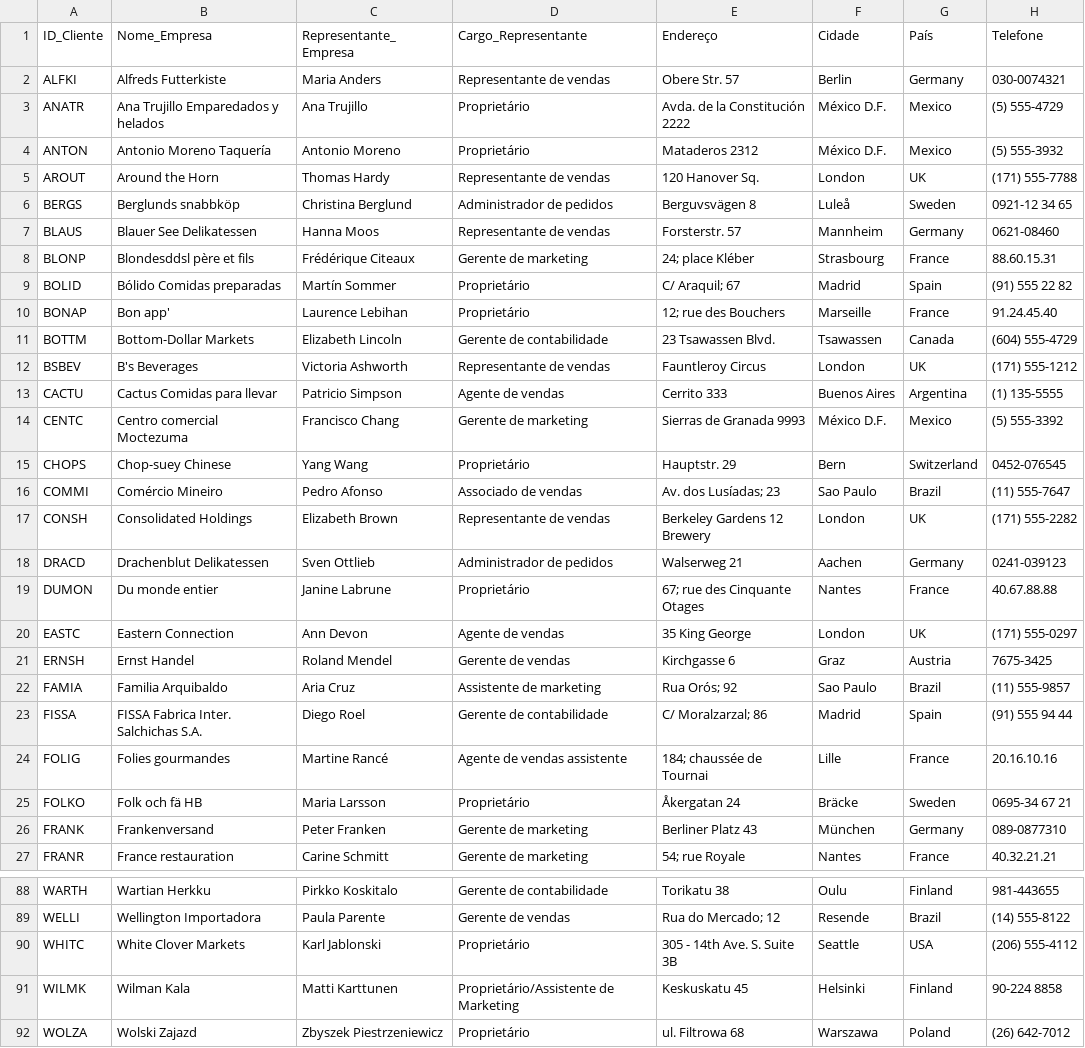
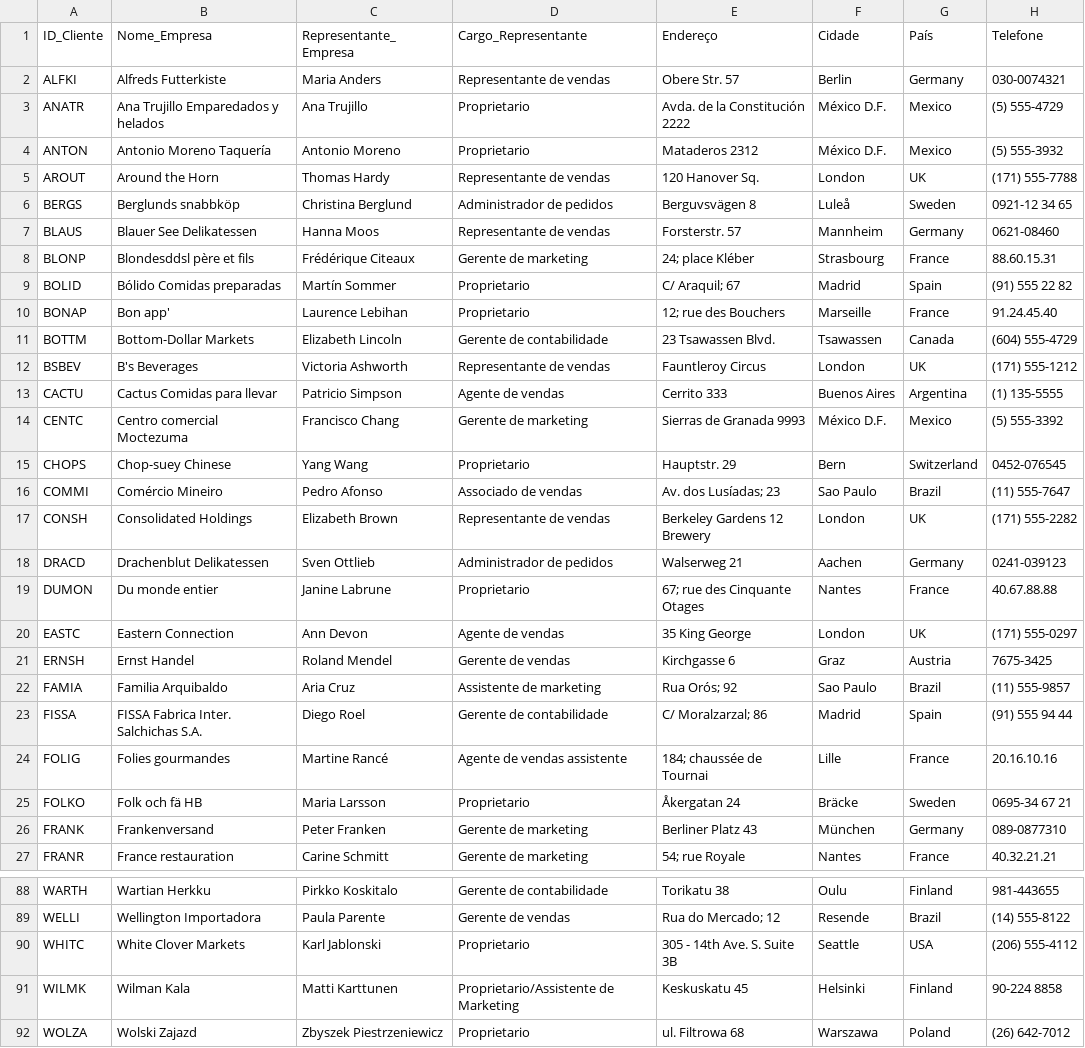
Before and after one commit to julianarpaz/banco-de-dados-projeto, a CSV file: base_de_dados/clientes.csv, drawn as a sheet; only a part is shown, gaps mark what is left out; the diff covers the shown part only.

```diff
--- a/base_de_dados/clientes.csv
+++ b/base_de_dados/clientes.csv
@@ -2,4 +2,4 @@ ID_Cliente,Nome_Empresa,Representante_Empresa,Cargo_Representante,Endereço,Cida
 ALFKI,Alfreds Futterkiste,Maria Anders,Representante de vendas,Obere Str. 57,Berlin,Germany,030-0074321
-ANATR,Ana Trujillo Emparedados y helados,Ana Trujillo,Proprietário,Avda. de la Constitución 2222,México D.F.,Mexico,(5) 555-4729
-ANTON,Antonio Moreno Taquería,Antonio Moreno,Proprietário,Mataderos  2312,México D.F.,Mexico,(5) 555-3932
+ANATR,Ana Trujillo Emparedados y helados,Ana Trujillo,Proprietario,Avda. de la Constitución 2222,México D.F.,Mexico,(5) 555-4729
+ANTON,Antonio Moreno Taquería,Antonio Moreno,Proprietario,Mataderos  2312,México D.F.,Mexico,(5) 555-3932
 AROUT,Around the Horn,Thomas Hardy,Representante de vendas,120 Hanover Sq.,London,UK,(171) 555-7788
@@ -8,4 +8,4 @@ BLAUS,Blauer See Delikatessen,Hanna Moos,Representante de vendas,Forsterstr. 57,
 BLONP,Blondesddsl père et fils,Frédérique Citeaux,Gerente de marketing,24; place Kléber,Strasbourg,France,88.60.15.31
-BOLID,Bólido Comidas preparadas,Martín Sommer,Proprietário,C/ Araquil; 67,Madrid,Spain,(91) 555 22 82
-BONAP,Bon app',Laurence Lebihan,Proprietário,12; rue des Bouchers,Marseille,France,91.24.45.40
+BOLID,Bólido Comidas preparadas,Martín Sommer,Proprietario,C/ Araquil; 67,Madrid,Spain,(91) 555 22 82
+BONAP,Bon app',Laurence Lebihan,Proprietario,12; rue des Bouchers,Marseille,France,91.24.45.40
 BOTTM,Bottom-Dollar Markets,Elizabeth Lincoln,Gerente de contabilidade,23 Tsawassen Blvd.,Tsawassen,Canada,(604) 555-4729
@@ -14,3 +14,3 @@ CACTU,Cactus Comidas para llevar,Patricio Simpson,Agente de vendas,Cerrito 333,B
 CENTC,Centro comercial Moctezuma,Francisco Chang,Gerente de marketing,Sierras de Granada 9993,México D.F.,Mexico,(5) 555-3392
-CHOPS,Chop-suey Chinese,Yang Wang,Proprietário,Hauptstr. 29,Bern,Switzerland,0452-076545
+CHOPS,Chop-suey Chinese,Yang Wang,Proprietario,Hauptstr. 29,Bern,Switzerland,0452-076545
 COMMI,Comércio Mineiro,Pedro Afonso,Associado de vendas,Av. dos Lusíadas; 23,Sao Paulo,Brazil,(11) 555-7647
@@ -18,3 +18,3 @@ CONSH,Consolidated Holdings,Elizabeth Brown,Representante de vendas,Berkeley Gar
 DRACD,Drachenblut Delikatessen,Sven Ottlieb,Administrador de pedidos,Walserweg 21,Aachen,Germany,0241-039123
-DUMON,Du monde entier,Janine Labrune,Proprietário,67; rue des Cinquante Otages,Nantes,France,40.67.88.88
+DUMON,Du monde entier,Janine Labrune,Proprietario,67; rue des Cinquante Otages,Nantes,France,40.67.88.88
 EASTC,Eastern Connection,Ann Devon,Agente de vendas,35 King George,London,UK,(171) 555-0297
@@ -24,3 +24,3 @@ FISSA,FISSA Fabrica Inter. Salchichas S.A.,Diego Roel,Gerente de contabilidade,C
 FOLIG,Folies gourmandes,Martine Rancé,Agente de vendas assistente,184; chaussée de Tournai,Lille,France,20.16.10.16
-FOLKO,Folk och fä HB,Maria Larsson,Proprietário,Åkergatan 24,Bräcke,Sweden,0695-34 67 21
+FOLKO,Folk och fä HB,Maria Larsson,Proprietario,Åkergatan 24,Bräcke,Sweden,0695-34 67 21
 FRANK,Frankenversand,Peter Franken,Gerente de marketing,Berliner Platz 43,München,Germany,089-0877310
@@ -89,4 +89,4 @@ WARTH,Wartian Herkku,Pirkko Koskitalo,Gerente de contabilidade,Torikatu 38,Oulu,
 WELLI,Wellington Importadora,Paula Parente,Gerente de vendas,Rua do Mercado; 12,Resende,Brazil,(14) 555-8122
-WHITC,White Clover Markets,Karl Jablonski,Proprietário,305 - 14th Ave. S. Suite 3B,Seattle,USA,(206) 555-4112
-WILMK,Wilman Kala,Matti Karttunen,Proprietário/Assistente de Marketing,Keskuskatu 45,Helsinki,Finland,90-224 8858
-WOLZA,Wolski  Zajazd,Zbyszek Piestrzeniewicz,Proprietário,ul. Filtrowa 68,Warszawa,Poland,(26) 642-7012
+WHITC,White Clover Markets,Karl Jablonski,Proprietario,305 - 14th Ave. S. Suite 3B,Seattle,USA,(206) 555-4112
+WILMK,Wilman Kala,Matti Karttunen,Proprietario/Assistente de Marketing,Keskuskatu 45,Helsinki,Finland,90-224 8858
+WOLZA,Wolski  Zajazd,Zbyszek Piestrzeniewicz,Proprietario,ul. Filtrowa 68,Warszawa,Poland,(26) 642-7012
```
Also changed, not shown: 8 edited cells elsewhere in this file, base_de_dados/categorias.csv, base_de_dados/detalhamentoCompra.csv, 2 other files.
